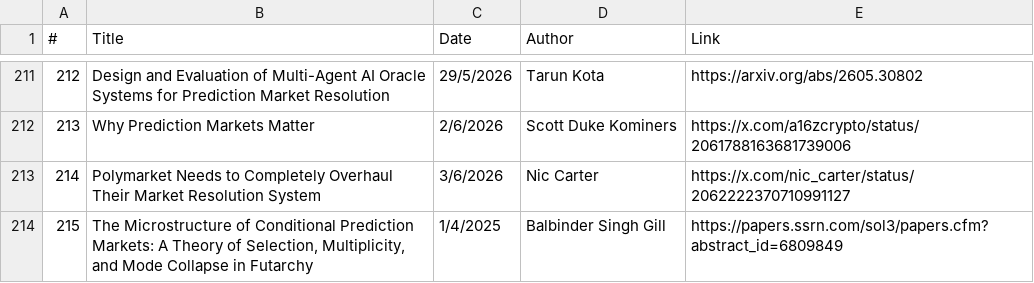
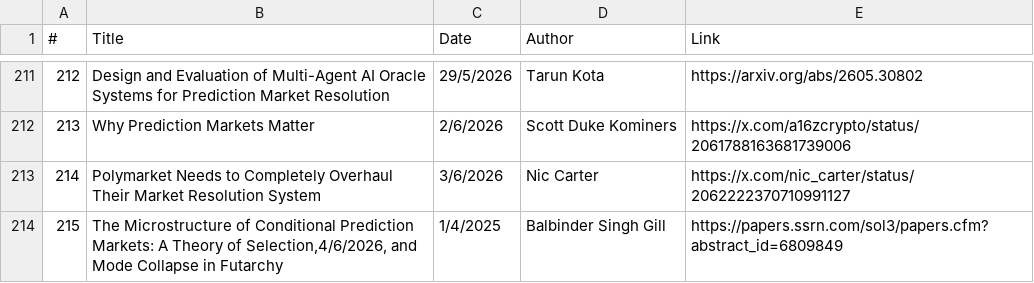
Before and after one commit to michaellwy/onprediction, a CSV file: prediction-market-reading-list.csv, drawn as a sheet; only a part is shown, gaps mark what is left out.

```diff
--- a/prediction-market-reading-list.csv
+++ b/prediction-market-reading-list.csv
@@ -213,2 +213,2 @@
 214,"Polymarket Needs to Completely Overhaul Their Market Resolution System",3/6/2026,Nic Carter,https://x.com/nic_carter/status/2062222370710991127
-215,"The Microstructure of Conditional Prediction Markets: A Theory of Selection, Multiplicity, and Mode Collapse in Futarchy",1/4/2025,Balbinder Singh Gill,https://papers.ssrn.com/sol3/papers.cfm?abstract_id=6809849
+215,"The Microstructure of Conditional Prediction Markets: A Theory of Selection,4/6/2026, and Mode Collapse in Futarchy",1/4/2025,Balbinder Singh Gill,https://papers.ssrn.com/sol3/papers.cfm?abstract_id=6809849
```
Also changed, not shown: 1 other file.
